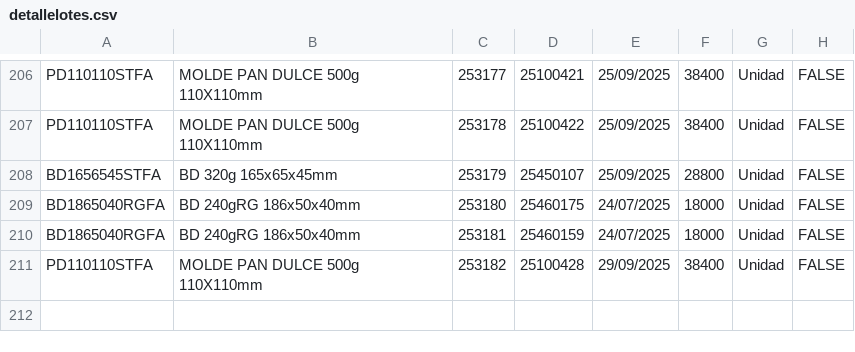
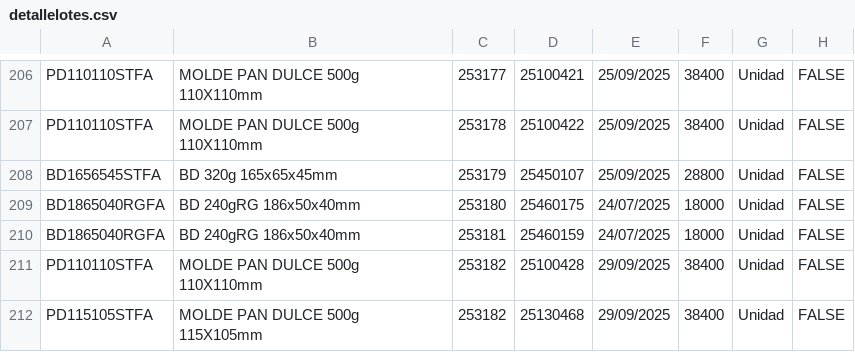
Before and after one commit to gagegfg/Molderil_ListaEmpaque, a CSV file: detallelotes.csv, drawn as a sheet; only a part is shown, gaps mark what is left out.

Commit message:
Añadiendo pallet 253182 al histórico

```diff
--- a/detallelotes.csv
+++ b/detallelotes.csv
@@ -211 +211,2 @@ BD1865040RGFA;BD 240gRG 186x50x40mm;253181;25460159;24/07/2025;18000;Unidad;FALS
 PD110110STFA;MOLDE PAN DULCE 500g 110X110mm;253182;25100428;29/09/2025;38400;Unidad;FALSE;
+PD115105STFA;MOLDE PAN DULCE 500g 115X105mm;253182;25130468;29/09/2025;38400;Unidad;FALSE;
```
